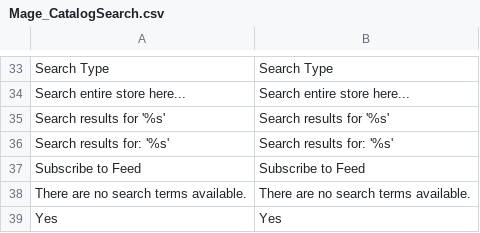
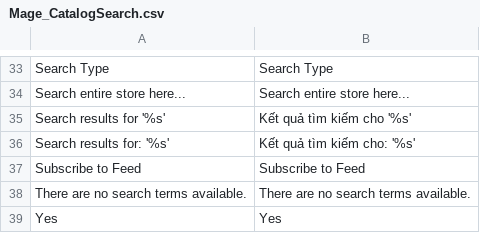
Before and after one commit to tahivan/mayphatdien, a CSV file: app/locale/vi_VN/Mage_CatalogSearch.csv, drawn as a sheet; only a part is shown, gaps mark what is left out.

Commit message:
Fix search

```diff
--- a/app/locale/vi_VN/Mage_CatalogSearch.csv
+++ b/app/locale/vi_VN/Mage_CatalogSearch.csv
@@ -34,4 +34,4 @@
 "Search entire store here...","Search entire store here..."
-"Search results for '%s'","Search results for '%s'"
-"Search results for: '%s'","Search results for: '%s'"
+"Search results for '%s'","Kết quả tìm kiếm cho '%s'"
+"Search results for: '%s'","Kết quả tìm kiếm cho: '%s'"
 "Subscribe to Feed","Subscribe to Feed"
```
Also changed, not shown: 1 other file.
